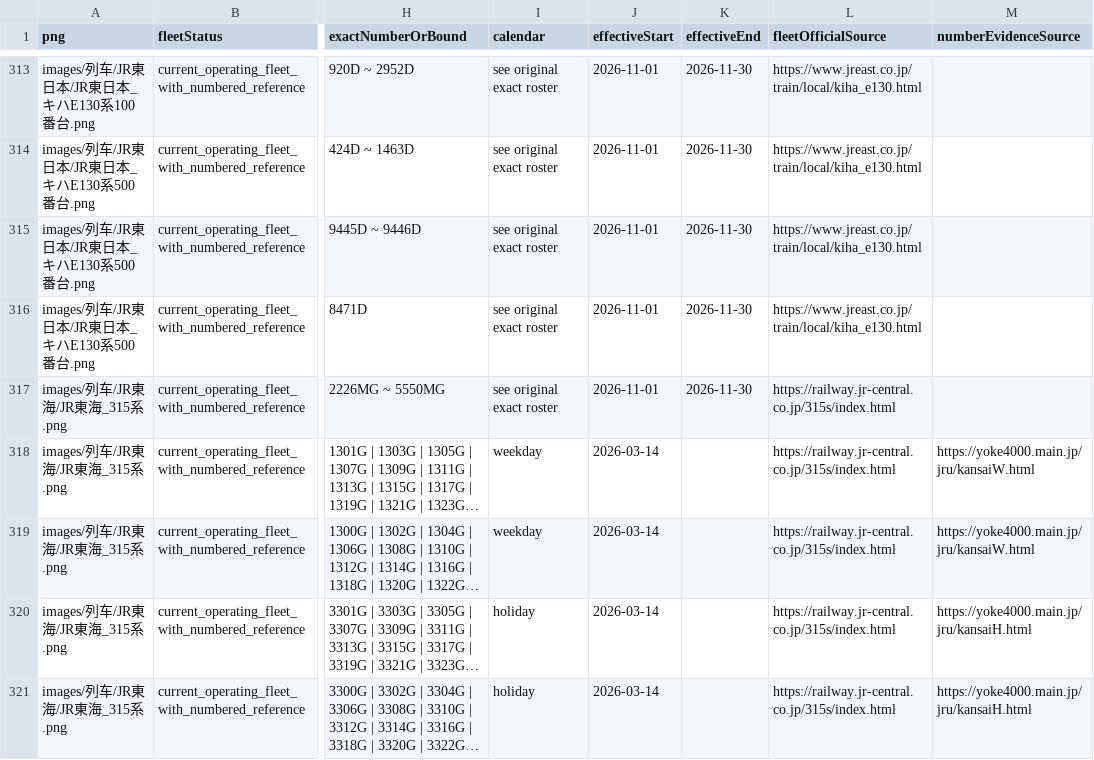
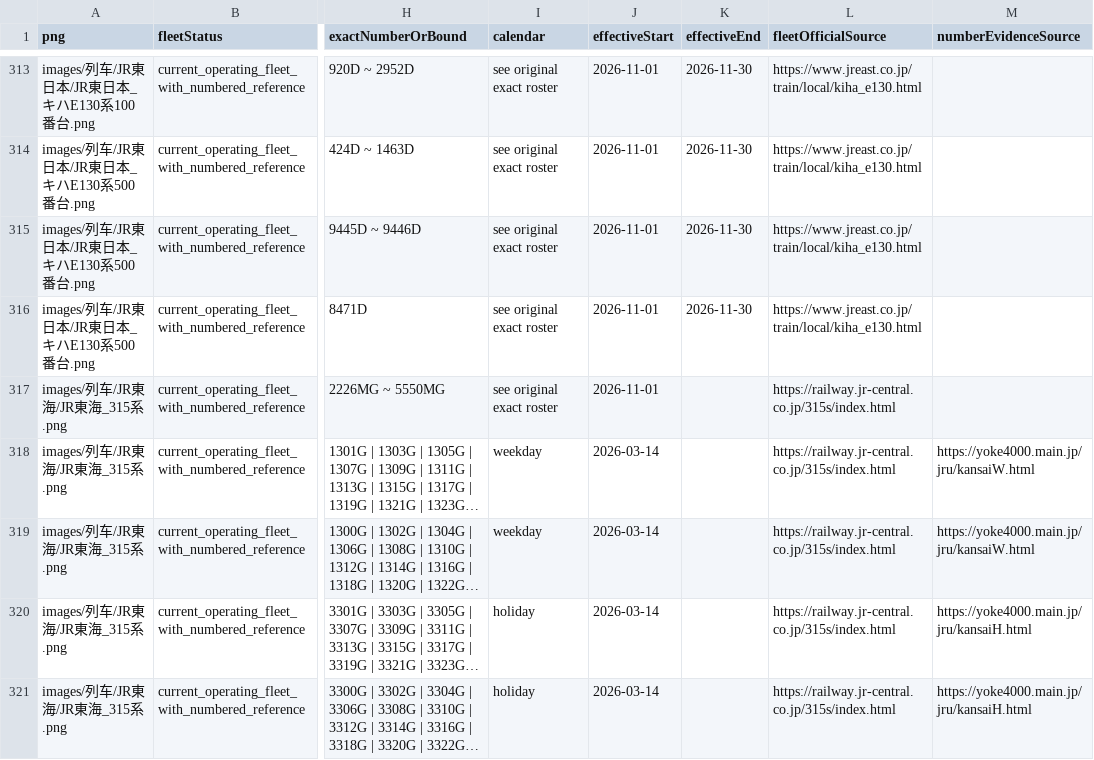
Before and after one commit to biubiu52011/pixel-tetsudo, a CSV file: data/audits/png-current-service-number-map-20261116.csv, drawn as a sheet; only a part is shown, gaps mark what is left out; long unchanged cells end in …; the diff names each change by its address in the sheet, - before the commit and + after, or states it on an @@ line.

Commit message:
fix: regenerate current service PNG maps for CI

```diff
--- a/data/audits/png-current-service-number-map-20261116.csv
+++ b/data/audits/png-current-service-number-map-20261116.csv
-K317 (effectiveEnd): 2026-11-30
+K317 (effectiveEnd): (empty)
```
Also changed, not shown: 2 other files.
